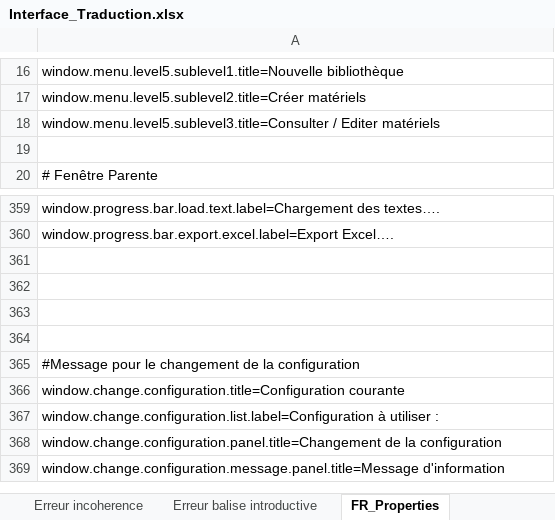
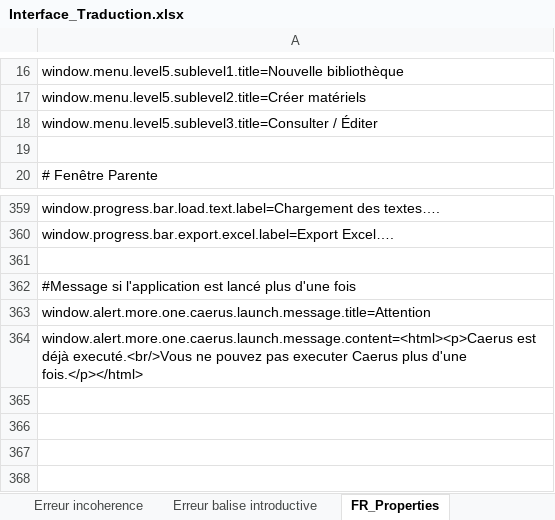
Before and after one commit to Jeremy-Leda/Caerus, an Excel workbook: Interface_Traduction.xlsx, sheet FR_Properties, drawn as a sheet; only a part is shown, gaps mark what is left out; the shorter side is filled out with more unchanged rows; values as stored, in another font and other column widths than the file's, no borders; the diff names each change by its address in the sheet, - before the commit and + after, or states it on an @@ line.

```diff
--- a/Interface_Traduction.xlsx (sheet FR_Properties)
+++ b/Interface_Traduction.xlsx (sheet FR_Properties)
-A18: window.menu.level5.sublevel3.title=Consulter / Editer matériels
+A18: window.menu.level5.sublevel3.title=Consulter / Éditer
+row 361: (empty)
+row 362: #Message si l'application est lancé plus d'une fois
+row 363: window.alert.more.one.caerus.launch.message.title=Attention
+row 364: window.alert.more.one.caerus.launch.message.content=<html><p>Caerus est déjà executé.<br/>Vous ne pouvez pas executer Caerus plus d'une fois.</p></html>
+row 365: (empty)
```
Also changed, not shown: sheet Autres, sheet ES_Properties, sheet Constants, sheet Fenêtre principal, 14 other files.
